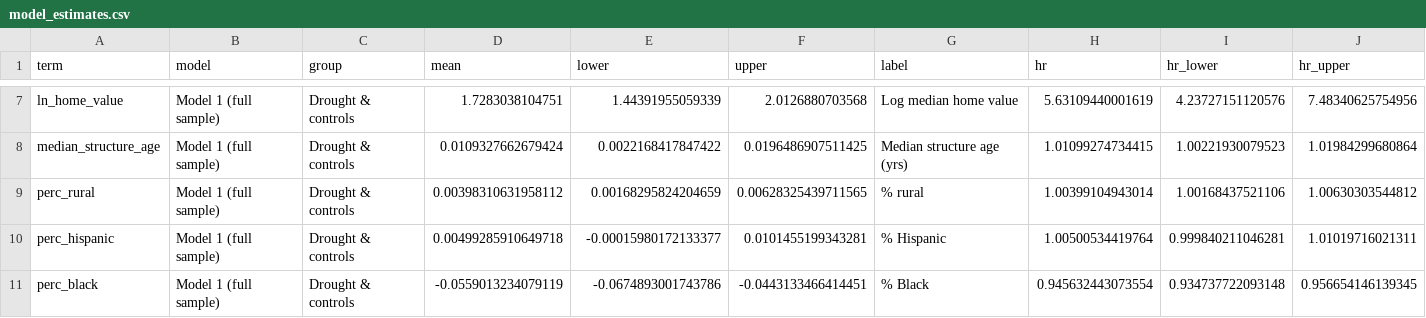
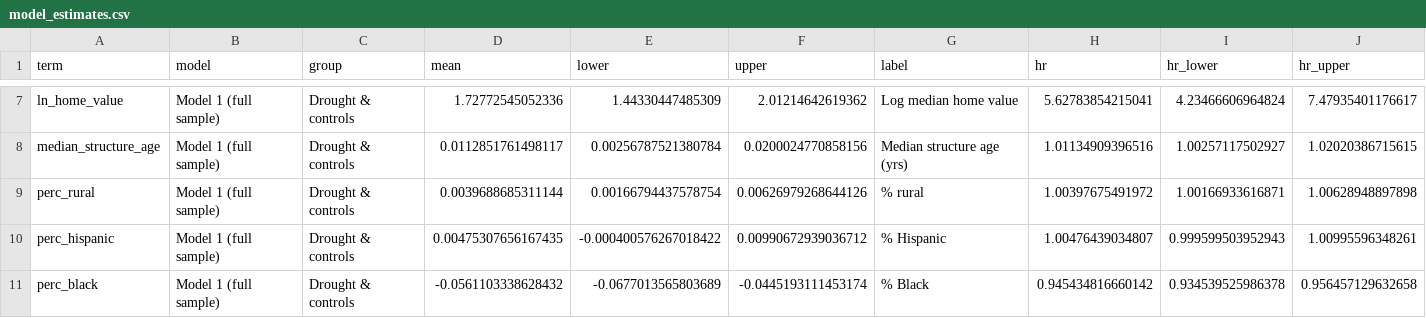
Before and after one commit to tylerandrewscott/bosque, a CSV file: drought_and_debt/output/model_estimates.csv, drawn as a sheet; only a part is shown, gaps mark what is left out; the diff covers the shown part only; the diff names each change by its address in the sheet, - before the commit and + after, or states it on an @@ line.

```diff
--- a/drought_and_debt/output/model_estimates.csv
+++ b/drought_and_debt/output/model_estimates.csv
-D7 (mean): 1.7283038104751
+D7 (mean): 1.72772545052336
-E7 (lower): 1.44391955059339
+E7 (lower): 1.44330447485309
-F7 (upper): 2.0126880703568
+F7 (upper): 2.01214642619362
-H7 (hr): 5.63109440001619
+H7 (hr): 5.62783854215041
-I7 (hr_lower): 4.23727151120576
+I7 (hr_lower): 4.23466606964824
-J7 (hr_upper): 7.48340625754956
+J7 (hr_upper): 7.47935401176617
-D8 (mean): 0.0109327662679424
+D8 (mean): 0.0112851761498117
-E8 (lower): 0.0022168417847422
+E8 (lower): 0.00256787521380784
-F8 (upper): 0.0196486907511425
+F8 (upper): 0.0200024770858156
-H8 (hr): 1.01099274734415
+H8 (hr): 1.01134909396516
-I8 (hr_lower): 1.00221930079523
+I8 (hr_lower): 1.00257117502927
-J8 (hr_upper): 1.01984299680864
+J8 (hr_upper): 1.02020386715615
-D9 (mean): 0.00398310631958112
+D9 (mean): 0.0039688685311144
-E9 (lower): 0.00168295824204659
+E9 (lower): 0.00166794437578754
-F9 (upper): 0.00628325439711565
+F9 (upper): 0.00626979268644126
-H9 (hr): 1.00399104943014
+H9 (hr): 1.00397675491972
-I9 (hr_lower): 1.00168437521106
+I9 (hr_lower): 1.00166933616871
-J9 (hr_upper): 1.00630303544812
+J9 (hr_upper): 1.00628948897898
-D10 (mean): 0.00499285910649718
+D10 (mean): 0.00475307656167435
-E10 (lower): -0.00015980172133377
+E10 (lower): -0.000400576267018422
-F10 (upper): 0.0101455199343281
+F10 (upper): 0.00990672939036712
-H10 (hr): 1.00500534419764
+H10 (hr): 1.00476439034807
-I10 (hr_lower): 0.999840211046281
+I10 (hr_lower): 0.999599503952943
-J10 (hr_upper): 1.01019716021311
+J10 (hr_upper): 1.00995596348261
-D11 (mean): -0.0559013234079119
+D11 (mean): -0.0561103338628432
-E11 (lower): -0.0674893001743786
+E11 (lower): -0.0677013565803689
-F11 (upper): -0.0443133466414451
+F11 (upper): -0.0445193111453174
-H11 (hr): 0.945632443073554
+H11 (hr): 0.945434816660142
-I11 (hr_lower): 0.934737722093148
+I11 (hr_lower): 0.934539525986378
-J11 (hr_upper): 0.956654146139345
+J11 (hr_upper): 0.956457129632658
```
Also changed, not shown: 96 edited cells elsewhere in this file, 14 other files.
